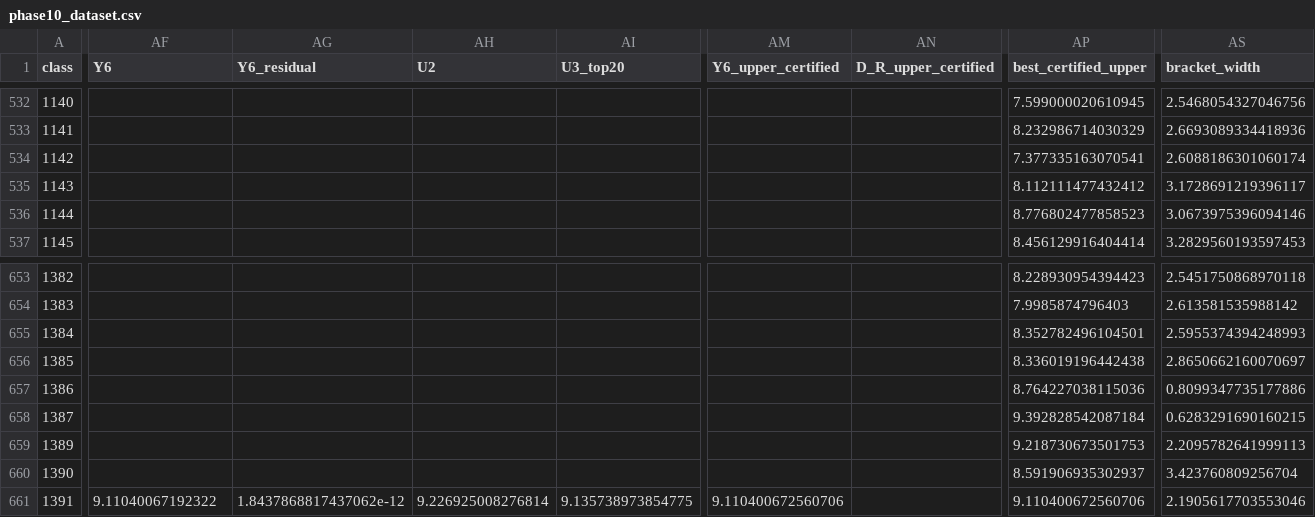
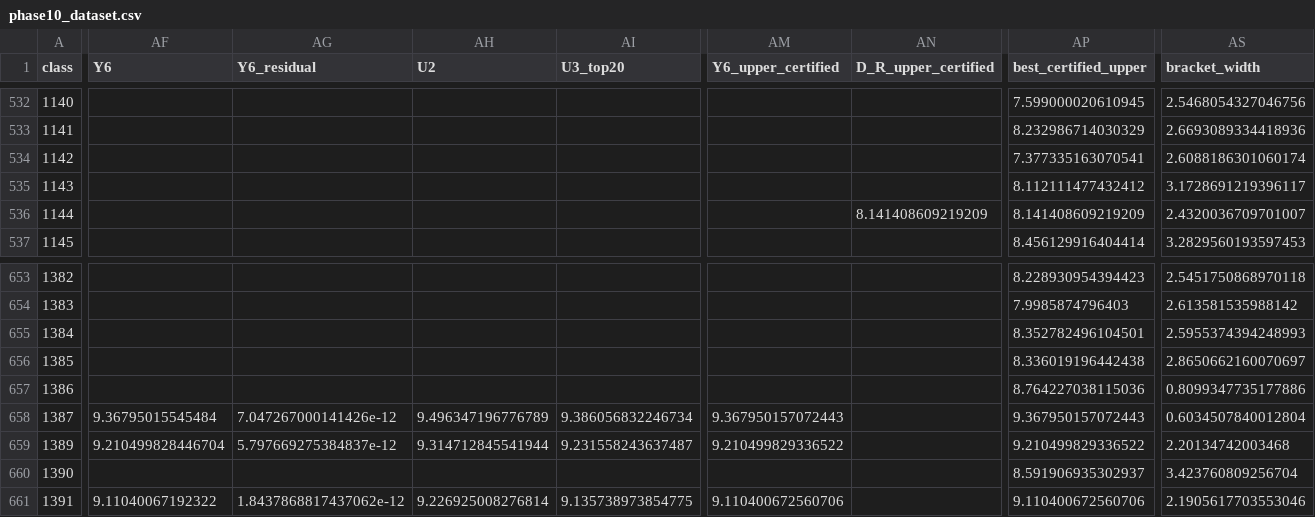
Before and after one commit to dewarjoseph/-, a CSV file: audit/results/phase10_dataset.csv, drawn as a sheet; only a part is shown, gaps mark what is left out; the diff covers the shown part only; the diff names each change by its address in the sheet, - before the commit and + after, or states it on an @@ line.

```diff
--- a/audit/results/phase10_dataset.csv
+++ b/audit/results/phase10_dataset.csv
-AN536 (D_R_upper_certified): (empty)
+AN536 (D_R_upper_certified): 8.141408609219209
-AP536 (best_certified_upper): 8.776802477858523
+AP536 (best_certified_upper): 8.141408609219209
-AS536 (bracket_width): 3.0673975396094146
+AS536 (bracket_width): 2.4320036709701007
-AF658 (Y6): (empty)
+AF658 (Y6): 9.36795015545484
-AG658 (Y6_residual): (empty)
+AG658 (Y6_residual): 7.047267000141426e-12
-AH658 (U2): (empty)
+AH658 (U2): 9.496347196776789
-AI658 (U3_top20): (empty)
+AI658 (U3_top20): 9.386056832246734
-AM658 (Y6_upper_certified): (empty)
+AM658 (Y6_upper_certified): 9.367950157072443
-AP658 (best_certified_upper): 9.392828542087184
+AP658 (best_certified_upper): 9.367950157072443
-AS658 (bracket_width): 0.6283291690160215
+AS658 (bracket_width): 0.6034507840012804
-AF659 (Y6): (empty)
+AF659 (Y6): 9.210499828446704
-AG659 (Y6_residual): (empty)
+AG659 (Y6_residual): 5.797669275384837e-12
-AH659 (U2): (empty)
+AH659 (U2): 9.314712845541944
-AI659 (U3_top20): (empty)
+AI659 (U3_top20): 9.231558243637487
-AM659 (Y6_upper_certified): (empty)
+AM659 (Y6_upper_certified): 9.210499829336522
-AP659 (best_certified_upper): 9.218730673501753
+AP659 (best_certified_upper): 9.210499829336522
-AS659 (bracket_width): 2.2095782641999113
+AS659 (bracket_width): 2.20134742003468
```
Also changed, not shown: 2 edited cells elsewhere in this file, audit/results/phase10_leaderboard.csv, 7 other files.
